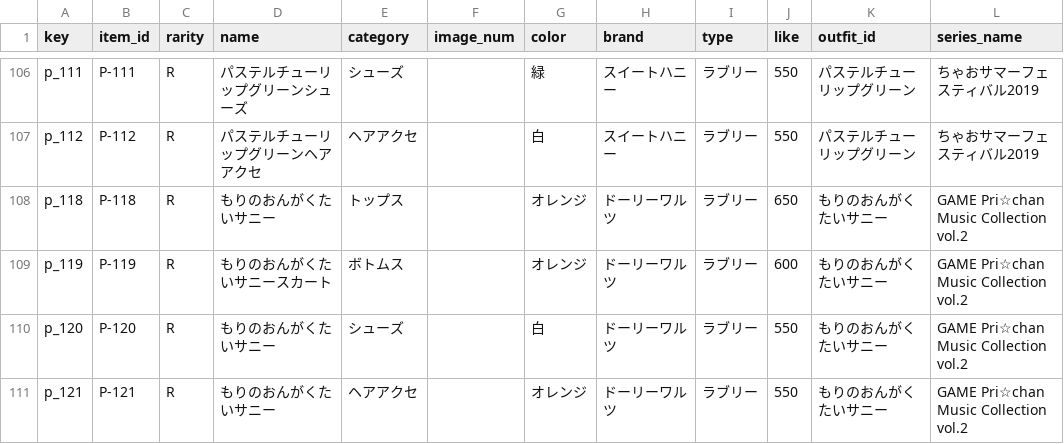
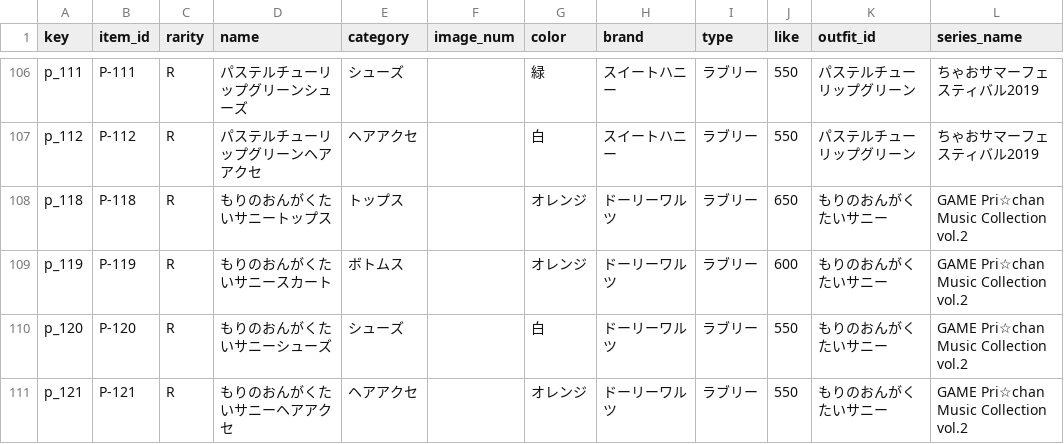
Before and after one commit to prickathon/prismdb, a CSV file: _data/item/prichan-items-P.csv, drawn as a sheet; only a part is shown, gaps mark what is left out; the diff names each change by its address in the sheet, - before the commit and + after, or states it on an @@ line.

Commit message:
脱字修正

```diff
--- a/_data/item/prichan-items-P.csv
+++ b/_data/item/prichan-items-P.csv
-D108 (name): もりのおんがくたいサニー
+D108 (name): もりのおんがくたいサニートップス
-D110 (name): もりのおんがくたいサニー
+D110 (name): もりのおんがくたいサニーシューズ
-D111 (name): もりのおんがくたいサニー
+D111 (name): もりのおんがくたいサニーヘアアクセ
```
